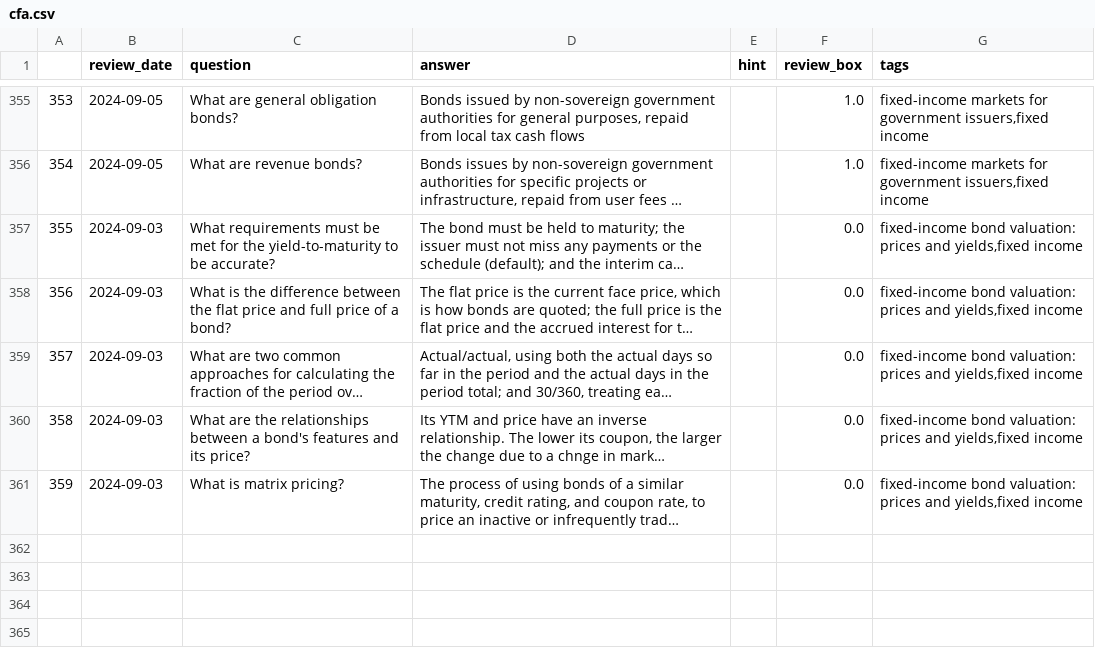
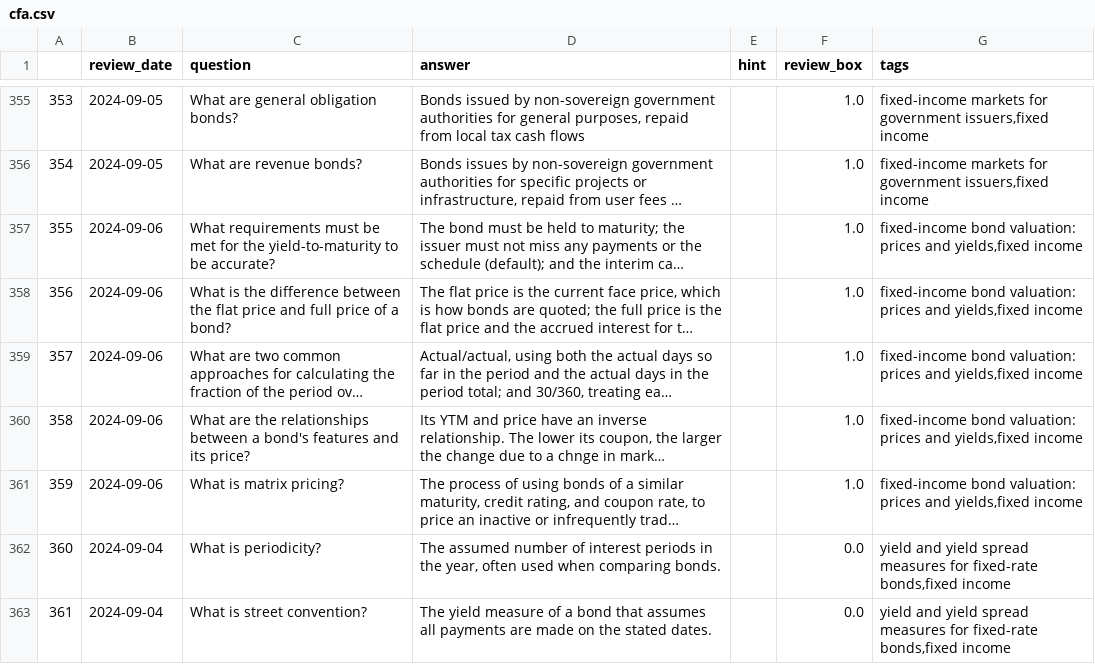
Before and after one commit to LankyLuke97/study-planning, a CSV file: cfa.csv, drawn as a sheet; only a part is shown, gaps mark what is left out; long unchanged cells end in …; the diff covers the shown part only; the diff names each change by its address in the sheet, - before the commit and + after, or states it on an @@ line.

Commit message:
Updates questions 03/09/2024

```diff
--- a/cfa.csv
+++ b/cfa.csv
-B357:B361 (review_date): 2024-09-03
+B357:B361 (review_date): 2024-09-06
-F357:F361 (review_box): 0.0
+F357:F361 (review_box): 1.0
+row 362: 360 | 2024-09-04 | What is periodicity? | The assumed number of interest periods in the year, often used when comparing bonds. |  | 0.0 | yield and yield spread measures for fixed-rate bonds,fixed income
+row 363: 361 | 2024-09-04 | What is street convention? | The yield measure of a bond that assumes all payments are made on the stated dates. |  | 0.0 | yield and yield spread measures for fixed-rate bonds,fixed income
```
Also changed, not shown: 7 added rows and 30 edited cells elsewhere in this file.
